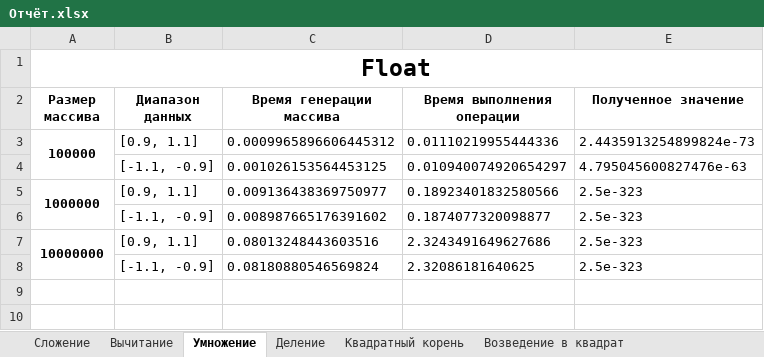
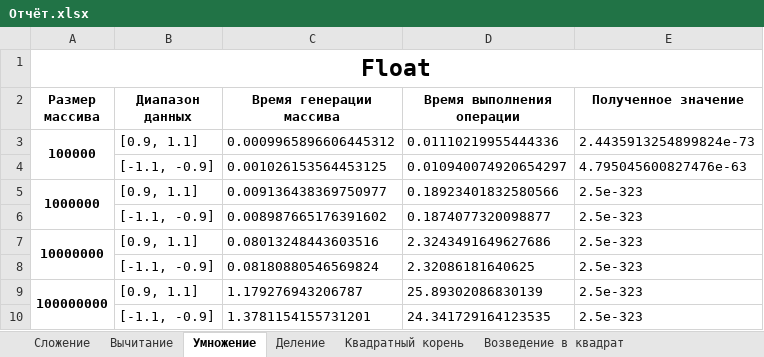
Before and after one commit to PlayerUnknown14/Codespace, an Excel workbook: Файлы/1 курс/Основы программной инженерии/1 семестр/Лабораторные работы/Лабораторная работа 5/Влад/Отчёт.xlsx, sheet Умножение, drawn as a sheet; values as stored, in another font and other column widths than the file's, no borders; the diff names each change by its address in the sheet, - before the commit and + after, or states it on an @@ line.

```diff
--- a/Файлы/1 курс/Основы программной инженерии/1 семестр/Лабораторные работы/Лабораторная работа 5/Влад/Отчёт.xlsx (sheet Умножение)
+++ b/Файлы/1 курс/Основы программной инженерии/1 семестр/Лабораторные работы/Лабораторная работа 5/Влад/Отчёт.xlsx (sheet Умножение)
+row 9: 100000000 | [0.9, 1.1] | 1.179276943206787 | 25.89302086830139 | 2.5e-323
+row 10:  | [-1.1, -0.9] | 1.3781154155731201 | 24.341729164123535 | 2.5e-323
```
Also changed, not shown: sheet Сложение, sheet Вычитание, sheet Деление, sheet Возведение в квадрат, sheet Квадратный корень, 1 other file.
